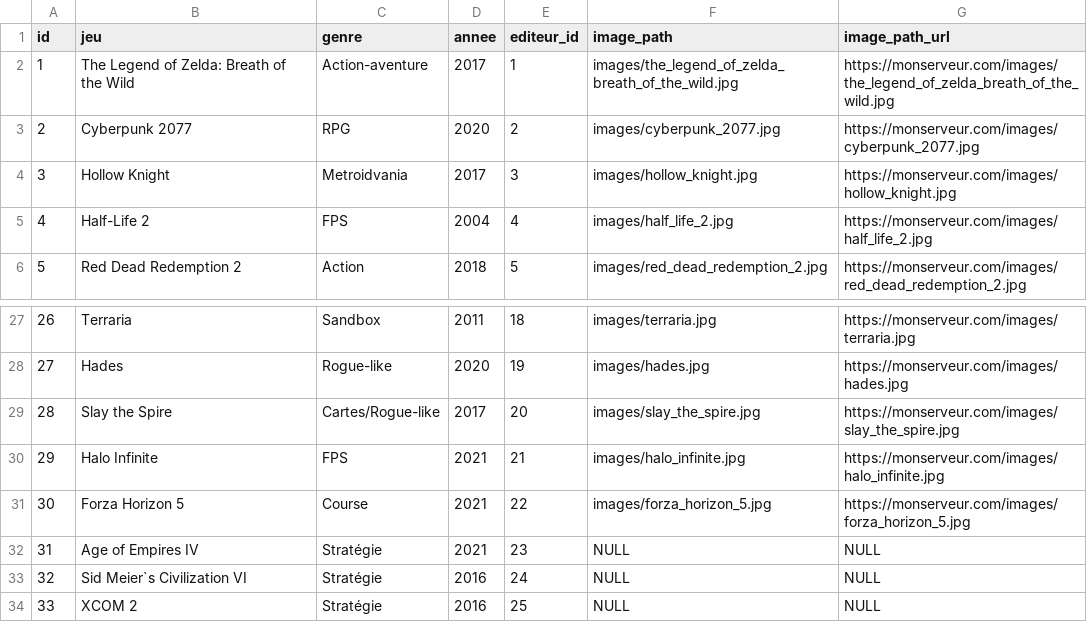
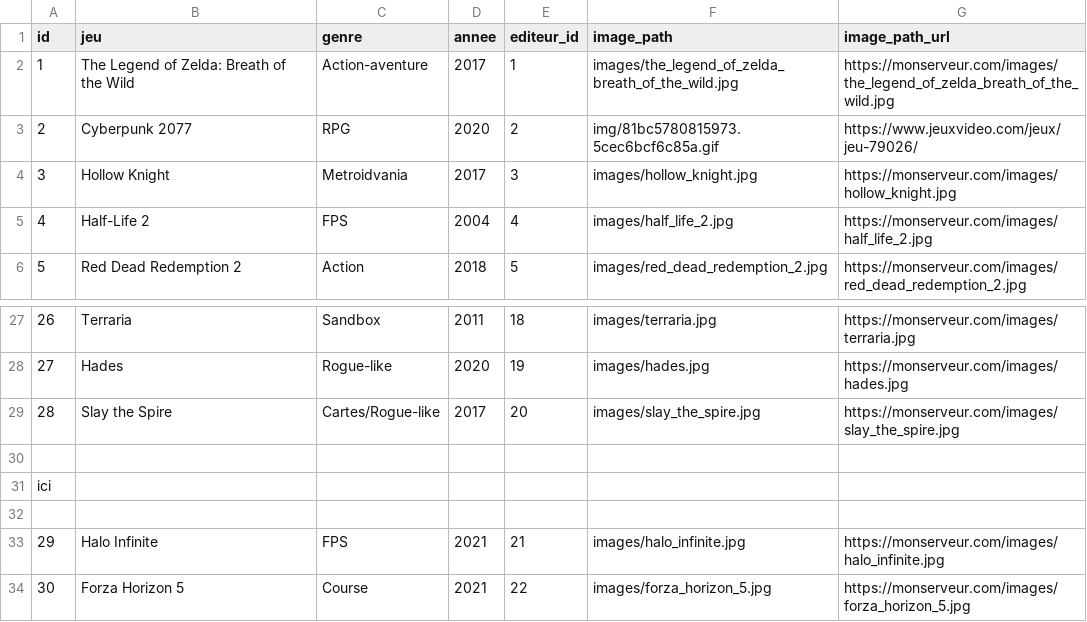
Before and after one commit to MaverickYoan/php_crud, a CSV file: data/jeux.csv, drawn as a sheet; only a part is shown, gaps mark what is left out; the shorter side is filled out with more unchanged rows.

Commit message:
listImage

```diff
--- a/data/jeux.csv
+++ b/data/jeux.csv
@@ -2,3 +2,3 @@
 1,"The Legend of Zelda: Breath of the Wild","Action-aventure",2017,1,"images/the_legend_of_zelda_breath_of_the_wild.jpg","https://monserveur.com/images/the_legend_of_zelda_breath_of_the_wild.jpg"
-2,"Cyberpunk 2077","RPG",2020,2,"images/cyberpunk_2077.jpg","https://monserveur.com/images/cyberpunk_2077.jpg"
+2,"Cyberpunk 2077","RPG",2020,2,"img/81bc5780815973.5cec6bcf6c85a.gif","https://www.jeuxvideo.com/jeux/jeu-79026/"
 3,"Hollow Knight","Metroidvania",2017,3,"images/hollow_knight.jpg","https://monserveur.com/images/hollow_knight.jpg"
@@ -29,2 +29,5 @@
 28,"Slay the Spire","Cartes/Rogue-like",2017,20,"images/slay_the_spire.jpg","https://monserveur.com/images/slay_the_spire.jpg"
+
+ici
+
 29,"Halo Infinite","FPS",2021,21,"images/halo_infinite.jpg","https://monserveur.com/images/halo_infinite.jpg"
```
Also changed, not shown: 29 other files.
